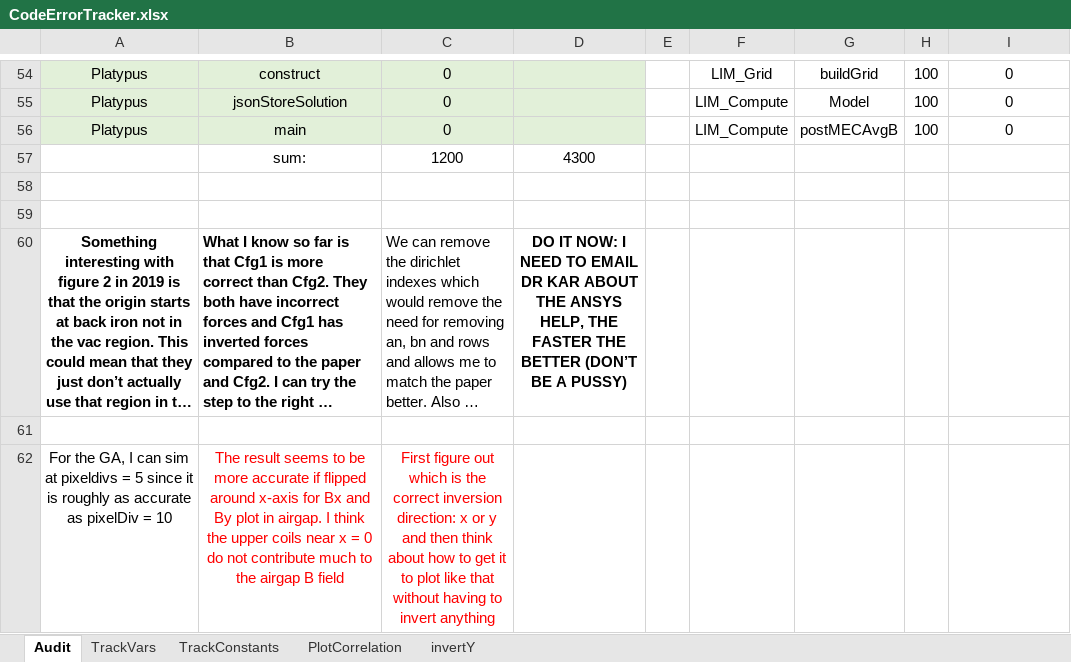
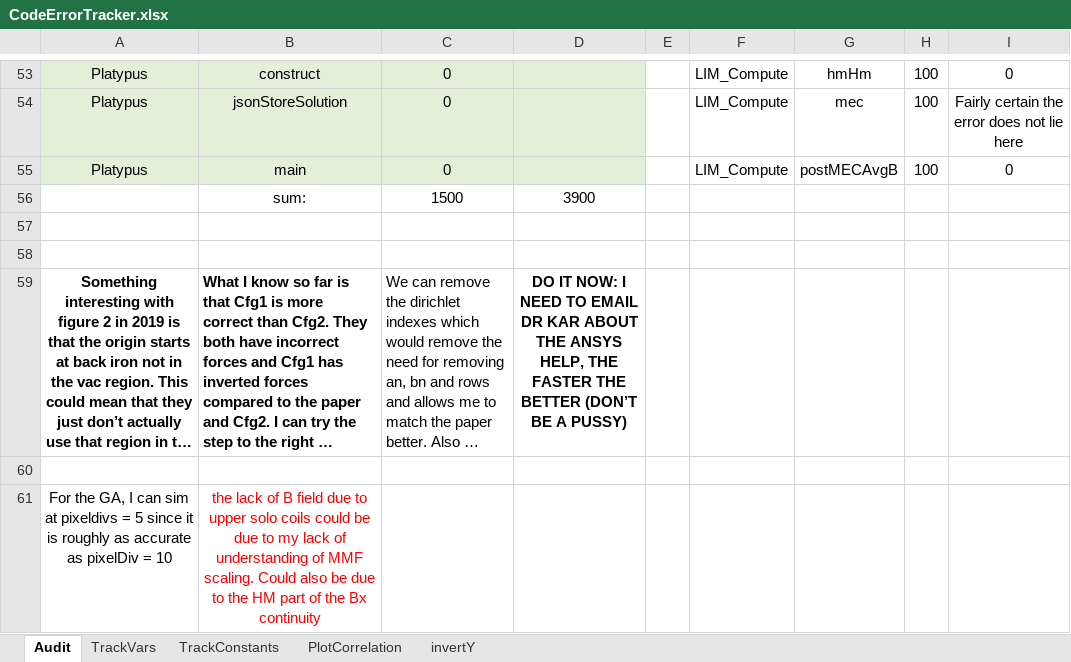
Before and after one commit to MichaelThamm/masters-thesis, an Excel workbook: CodeErrorTracker.xlsx, sheet Audit, drawn as a sheet; only a part is shown, gaps mark what is left out; long unchanged cells end in …; values as stored, in another font and other column widths than the file's, no borders; charts and pictures and table styles not drawn; removed rows and columns are numbered as before the commit, all else as after; the diff covers the shown part only; the diff names each change by its address in the sheet, - before the commit and + after, or states it on an @@ line.

```diff
--- a/CodeErrorTracker.xlsx (sheet Audit)
+++ b/CodeErrorTracker.xlsx (sheet Audit)
-F53: LIM_Grid
+F53: LIM_Compute
-G53: buildGrid
+G53: hmHm
-G54: Model
+G54: mec
-I54: 0
+I54: Fairly certain the error does not lie here
-C56: 1200
+C56: 1500
-D56: 4300
+D56: 3900
-row 62: For the GA, I can sim at pixeldivs = 5 since it is roughly as accurate as pixelDiv = 10 | The result seems to be more accurate if flipped around x-axis for Bx and By plot in airgap. I think the upper coils near x = 0 do not contribute much to the airgap B field | First figure out which is the correct inversion direction: x or y and then think about how to get it to plot like that without having to invert anything
+row 61: For the GA, I can sim at pixeldivs = 5 since it is roughly as accurate as pixelDiv = 10 | the lack of B field due to upper solo coils could be due to my lack of understanding of MMF scaling. Could also be due to the HM part of the Bx continuity
```
Also changed, not shown: 1 removed row and 73 edited cells elsewhere in this sheet, charts or pictures, 4 other files.
